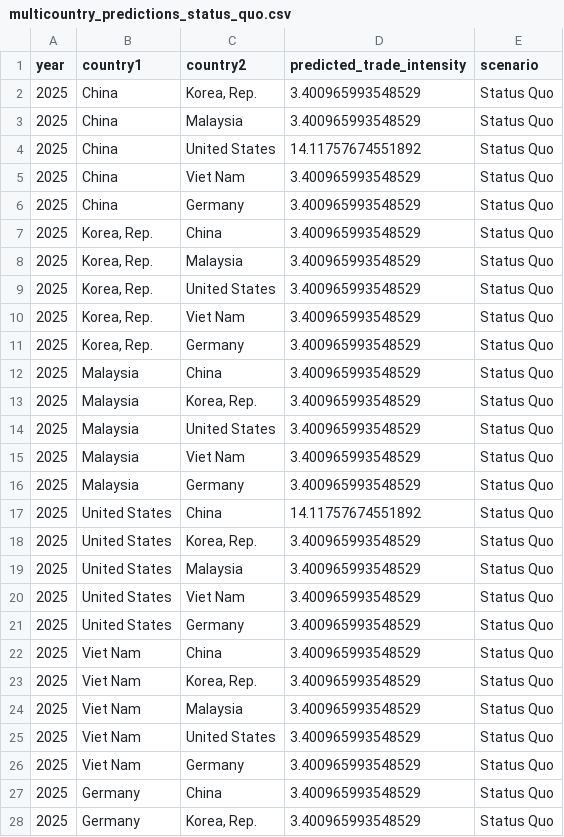
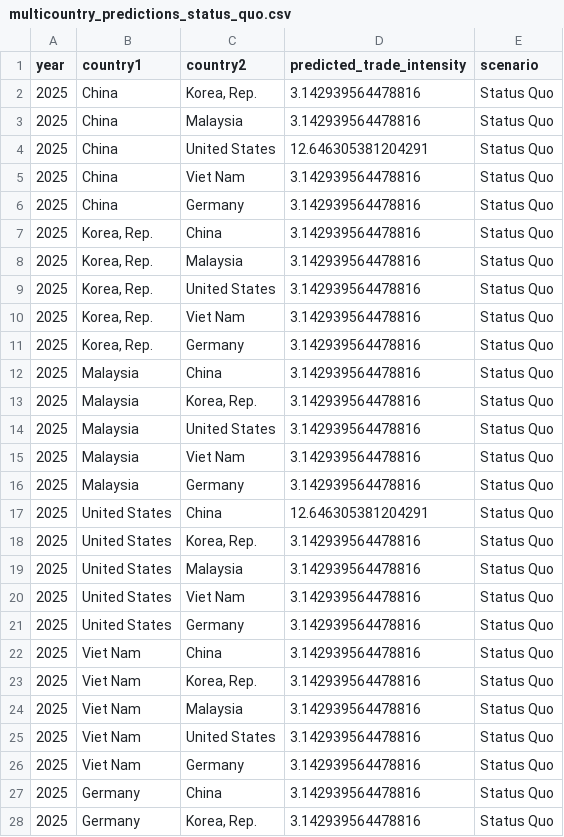
Before and after one commit to ainamalisa/trade-wars-dashboard, a CSV file: data/multicountry_predictions_status_quo.csv, drawn as a sheet; only a part is shown; the diff covers the shown part only.

```diff
--- a/data/multicountry_predictions_status_quo.csv
+++ b/data/multicountry_predictions_status_quo.csv
@@ -1,28 +1,28 @@
 year,country1,country2,predicted_trade_intensity,scenario
-2025,China,"Korea, Rep.",3.400965993548529,Status Quo
-2025,China,Malaysia,3.400965993548529,Status Quo
-2025,China,United States,14.11757674551892,Status Quo
-2025,China,Viet Nam,3.400965993548529,Status Quo
-2025,China,Germany,3.400965993548529,Status Quo
-2025,"Korea, Rep.",China,3.400965993548529,Status Quo
-2025,"Korea, Rep.",Malaysia,3.400965993548529,Status Quo
-2025,"Korea, Rep.",United States,3.400965993548529,Status Quo
-2025,"Korea, Rep.",Viet Nam,3.400965993548529,Status Quo
-2025,"Korea, Rep.",Germany,3.400965993548529,Status Quo
-2025,Malaysia,China,3.400965993548529,Status Quo
-2025,Malaysia,"Korea, Rep.",3.400965993548529,Status Quo
-2025,Malaysia,United States,3.400965993548529,Status Quo
-2025,Malaysia,Viet Nam,3.400965993548529,Status Quo
-2025,Malaysia,Germany,3.400965993548529,Status Quo
-2025,United States,China,14.11757674551892,Status Quo
-2025,United States,"Korea, Rep.",3.400965993548529,Status Quo
-2025,United States,Malaysia,3.400965993548529,Status Quo
-2025,United States,Viet Nam,3.400965993548529,Status Quo
-2025,United States,Germany,3.400965993548529,Status Quo
-2025,Viet Nam,China,3.400965993548529,Status Quo
-2025,Viet Nam,"Korea, Rep.",3.400965993548529,Status Quo
-2025,Viet Nam,Malaysia,3.400965993548529,Status Quo
-2025,Viet Nam,United States,3.400965993548529,Status Quo
-2025,Viet Nam,Germany,3.400965993548529,Status Quo
-2025,Germany,China,3.400965993548529,Status Quo
-2025,Germany,"Korea, Rep.",3.400965993548529,Status Quo
+2025,China,"Korea, Rep.",3.142939564478816,Status Quo
+2025,China,Malaysia,3.142939564478816,Status Quo
+2025,China,United States,12.646305381204291,Status Quo
+2025,China,Viet Nam,3.142939564478816,Status Quo
+2025,China,Germany,3.142939564478816,Status Quo
+2025,"Korea, Rep.",China,3.142939564478816,Status Quo
+2025,"Korea, Rep.",Malaysia,3.142939564478816,Status Quo
+2025,"Korea, Rep.",United States,3.142939564478816,Status Quo
+2025,"Korea, Rep.",Viet Nam,3.142939564478816,Status Quo
+2025,"Korea, Rep.",Germany,3.142939564478816,Status Quo
+2025,Malaysia,China,3.142939564478816,Status Quo
+2025,Malaysia,"Korea, Rep.",3.142939564478816,Status Quo
+2025,Malaysia,United States,3.142939564478816,Status Quo
+2025,Malaysia,Viet Nam,3.142939564478816,Status Quo
+2025,Malaysia,Germany,3.142939564478816,Status Quo
+2025,United States,China,12.646305381204291,Status Quo
+2025,United States,"Korea, Rep.",3.142939564478816,Status Quo
+2025,United States,Malaysia,3.142939564478816,Status Quo
+2025,United States,Viet Nam,3.142939564478816,Status Quo
+2025,United States,Germany,3.142939564478816,Status Quo
+2025,Viet Nam,China,3.142939564478816,Status Quo
+2025,Viet Nam,"Korea, Rep.",3.142939564478816,Status Quo
+2025,Viet Nam,Malaysia,3.142939564478816,Status Quo
+2025,Viet Nam,United States,3.142939564478816,Status Quo
+2025,Viet Nam,Germany,3.142939564478816,Status Quo
+2025,Germany,China,3.142939564478816,Status Quo
+2025,Germany,"Korea, Rep.",3.142939564478816,Status Quo
```
Also changed, not shown: 63 edited cells elsewhere in this file, data/ensemble_pessimistic_forecast.csv, data/ensemble_weighted_forecast.csv, 3 other files.
